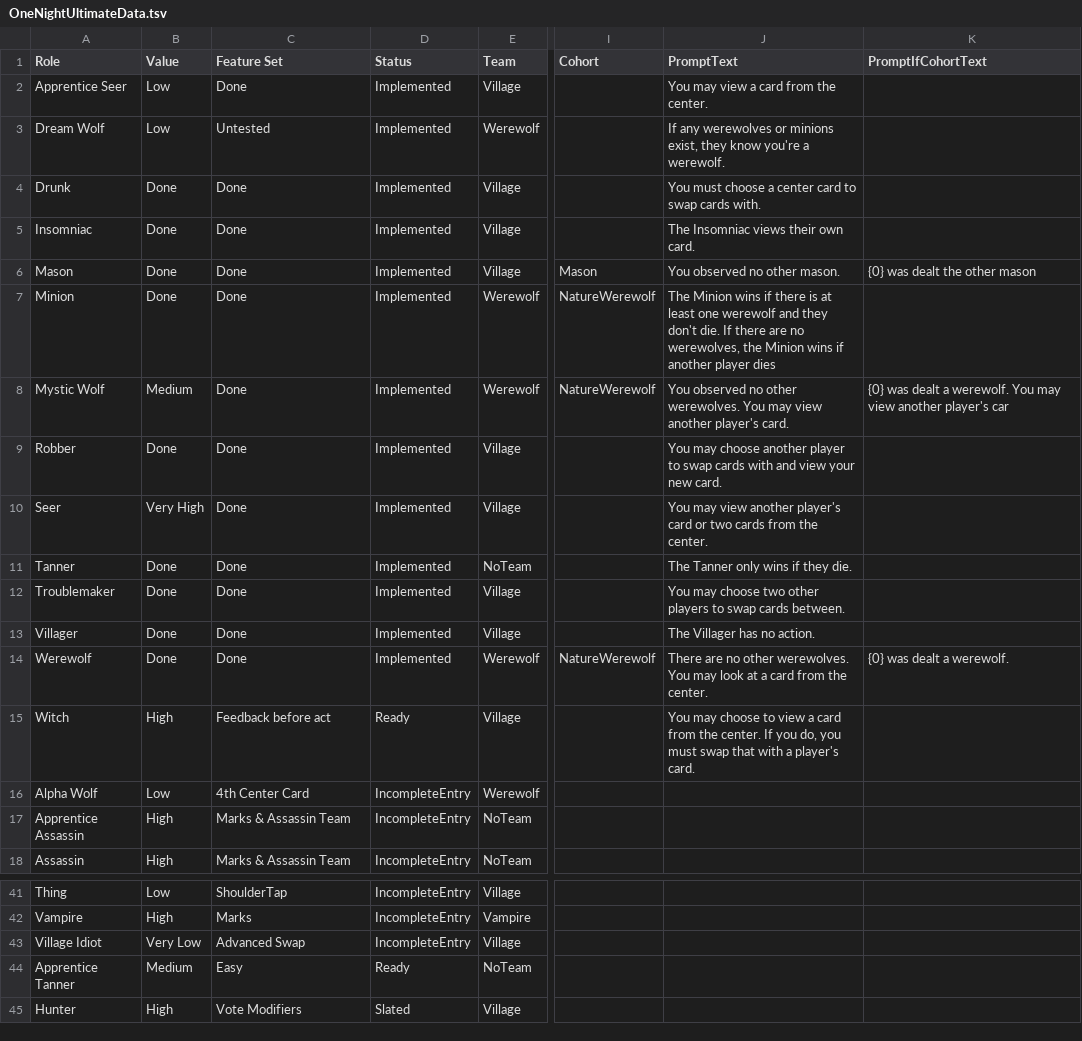
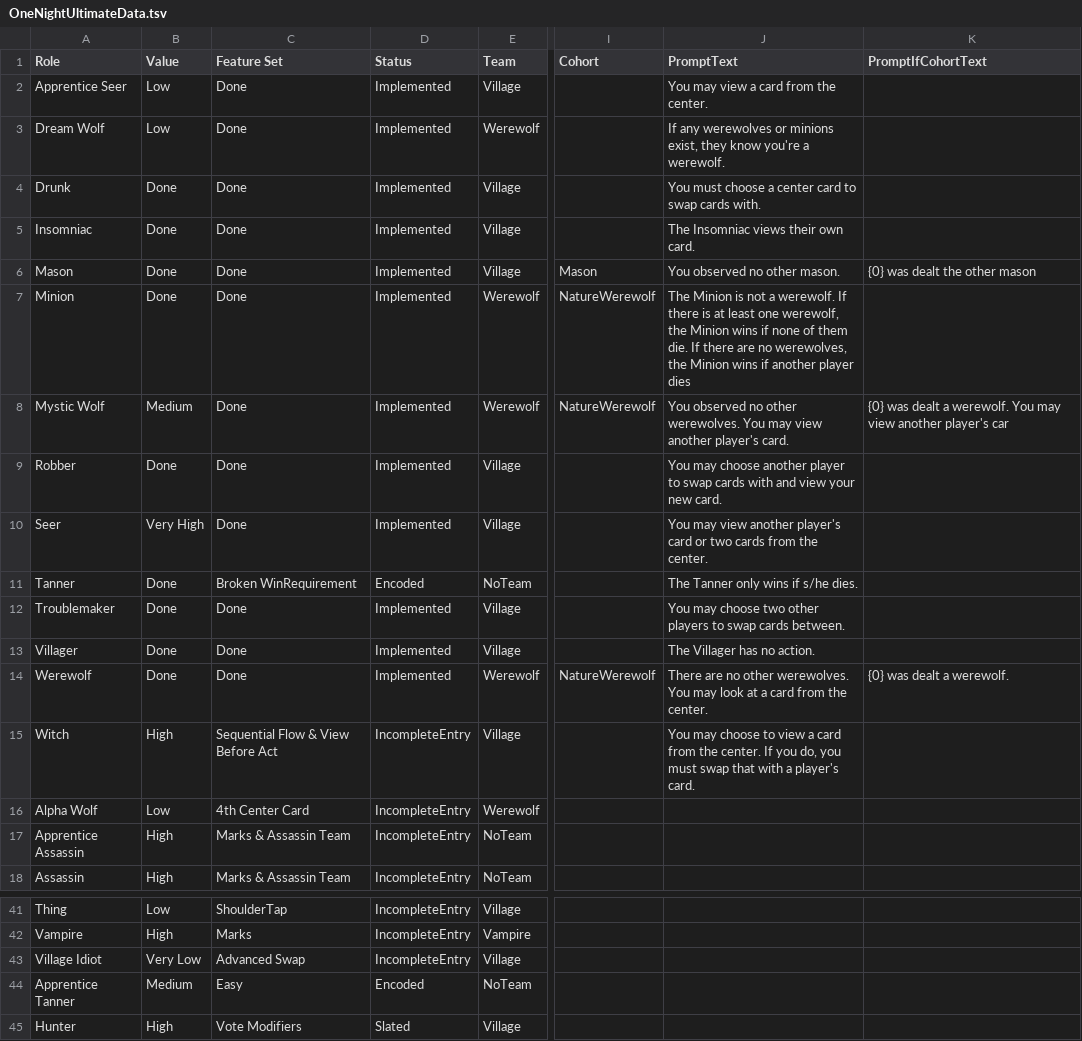
Before and after one commit to schwin42/OneNightUltimateTurbo, a TSV file: Assets/GameData/OneNightUltimateData.tsv, drawn as a sheet; only a part is shown, gaps mark what is left out; the diff names each change by its address in the sheet, - before the commit and + after, or states it on an @@ line.

```diff
--- a/Assets/GameData/OneNightUltimateData.tsv
+++ b/Assets/GameData/OneNightUltimateData.tsv
-C3 (Feature Set): Untested
+C3 (Feature Set): Done
-J7 (PromptText): The Minion wins if there is at least one werewolf and they don't die. If…
+J7 (PromptText): The Minion is not a werewolf. If there is at least one werewolf, the Minion wins if none of them die. If…
-C11 (Feature Set): Done
+C11 (Feature Set): Broken WinRequirement
-D11 (Status): Implemented
+D11 (Status): Encoded
-J11 (PromptText): The Tanner only wins if they die.
+J11 (PromptText): The Tanner only wins if s/he dies.
-C15 (Feature Set): Feedback before act
+C15 (Feature Set): Sequential Flow & View Before Act
-D15 (Status): Ready
+D15 (Status): IncompleteEntry
-D44 (Status): Ready
+D44 (Status): Encoded
```
Also changed, not shown: 13 other files.
